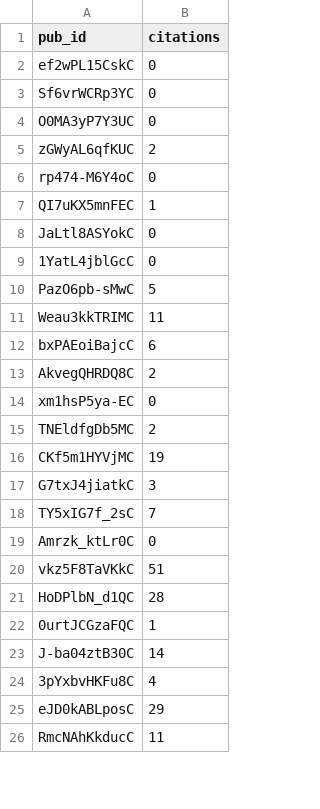
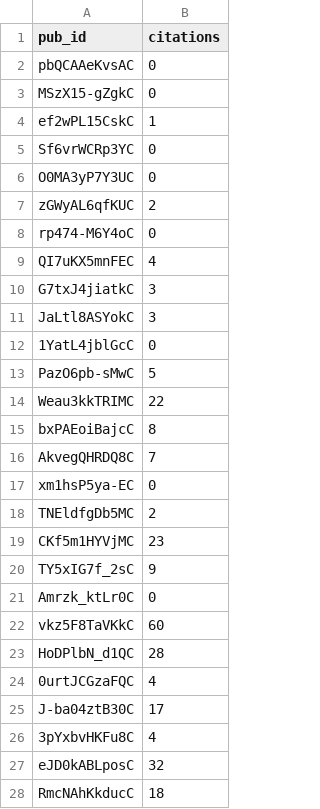
Before and after one commit to julien-arino/julien-arino.github.io, a CSV file: _data/scholar_citations.csv, drawn as a sheet; only a part is shown; the diff covers the shown part only.

Commit message:
feat: disable GitHub Actions workflows by renaming and update bibliography and citation data

```diff
--- a/_data/scholar_citations.csv
+++ b/_data/scholar_citations.csv
@@ -1,3 +1,5 @@
 pub_id,citations
-ef2wPL15CskC,0
+pbQCAAeKvsAC,0
+MSzX15-gZgkC,0
+ef2wPL15CskC,1
 Sf6vrWCRp3YC,0
@@ -6,21 +8,21 @@ zGWyAL6qfKUC,2
 rp474-M6Y4oC,0
-QI7uKX5mnFEC,1
-JaLtl8ASYokC,0
+QI7uKX5mnFEC,4
+G7txJ4jiatkC,3
+JaLtl8ASYokC,3
 1YatL4jblGcC,0
 PazO6pb-sMwC,5
-Weau3kkTRIMC,11
-bxPAEoiBajcC,6
-AkvegQHRDQ8C,2
+Weau3kkTRIMC,22
+bxPAEoiBajcC,8
+AkvegQHRDQ8C,7
 xm1hsP5ya-EC,0
 TNEldfgDb5MC,2
-CKf5m1HYVjMC,19
-G7txJ4jiatkC,3
-TY5xIG7f_2sC,7
+CKf5m1HYVjMC,23
+TY5xIG7f_2sC,9
 Amrzk_ktLr0C,0
-vkz5F8TaVKkC,51
+vkz5F8TaVKkC,60
 HoDPlbN_d1QC,28
-0urtJCGzaFQC,1
-J-ba04ztB30C,14
+0urtJCGzaFQC,4
+J-ba04ztB30C,17
 3pYxbvHKFu8C,4
-eJD0kABLposC,29
-RmcNAhKkducC,11
+eJD0kABLposC,32
+RmcNAhKkducC,18
```
Also changed, not shown: 7 added rows and 45 edited cells elsewhere in this file, 4 other files.
